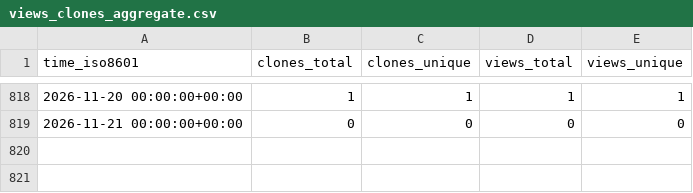
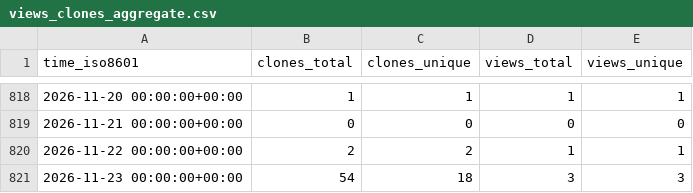
Before and after one commit to varabyte/stats, a CSV file: varabyte/truthish/ghrs-data/views_clones_aggregate.csv, drawn as a sheet; only a part is shown, gaps mark what is left out.

```diff
--- a/varabyte/truthish/ghrs-data/views_clones_aggregate.csv
+++ b/varabyte/truthish/ghrs-data/views_clones_aggregate.csv
@@ -819 +819,3 @@ time_iso8601,clones_total,clones_unique,views_total,views_unique
 2026-11-21 00:00:00+00:00,0,0,0,0
+2026-11-22 00:00:00+00:00,2,2,1,1
+2026-11-23 00:00:00+00:00,54,18,3,3
```
Also changed, not shown: 1 other file.
